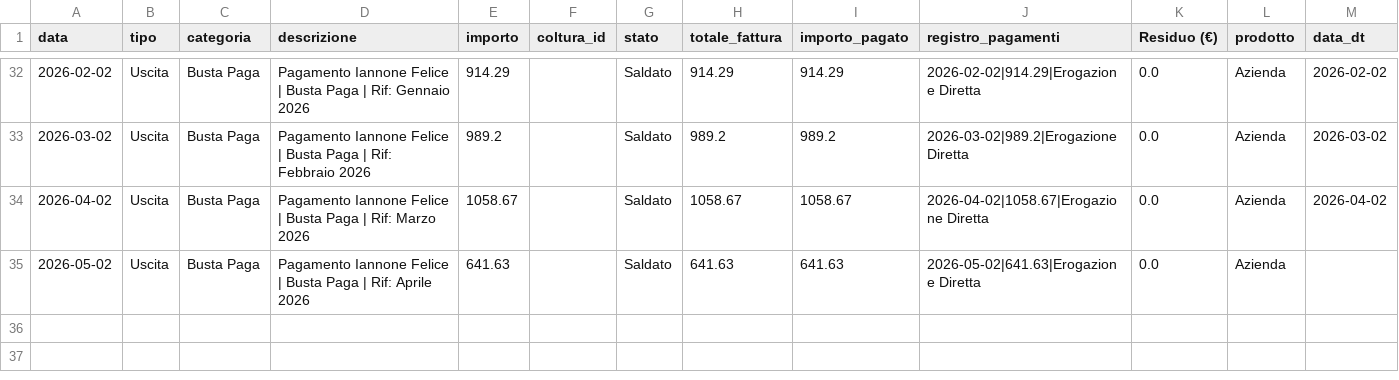
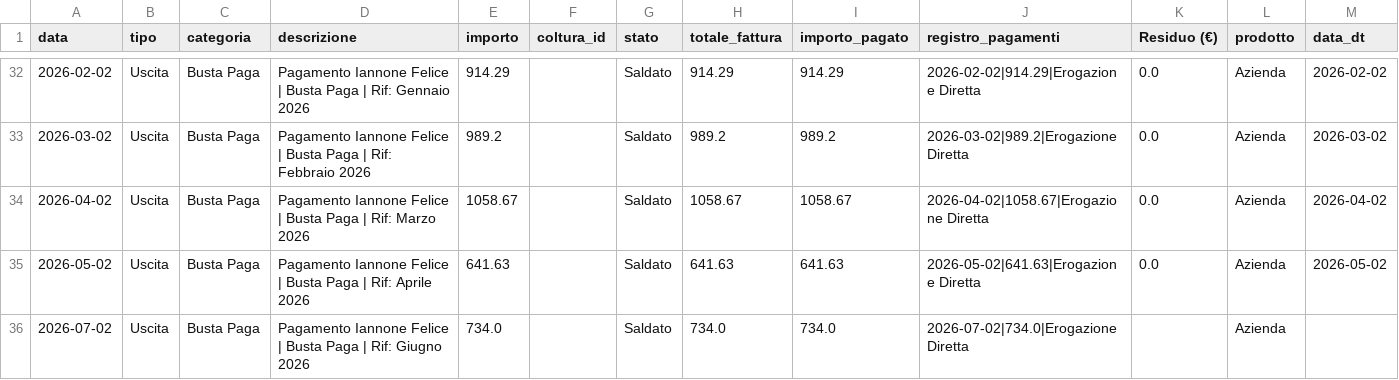
Before and after one commit to antonellomazzilli-bit/agri-finance, a CSV file: database.csv, drawn as a sheet; only a part is shown, gaps mark what is left out.

Commit message:
Pagato: 734.0€ per Giugno 2026

```diff
--- a/database.csv
+++ b/database.csv
@@ -34,2 +34,3 @@ data,tipo,categoria,descrizione,importo,coltura_id,stato,totale_fattura,importo_
 2026-04-02,Uscita,Busta Paga,Pagamento Iannone Felice | Busta Paga | Rif: Marzo 2026,1058.67,,Saldato,1058.67,1058.67,2026-04-02|1058.67|Erogazione Diretta,0.0,Azienda,2026-04-02
-2026-05-02,Uscita,Busta Paga,Pagamento Iannone Felice | Busta Paga | Rif: Aprile 2026,641.63,,Saldato,641.63,641.63,2026-05-02|641.63|Erogazione Diretta,0.0,Azienda,
+2026-05-02,Uscita,Busta Paga,Pagamento Iannone Felice | Busta Paga | Rif: Aprile 2026,641.63,,Saldato,641.63,641.63,2026-05-02|641.63|Erogazione Diretta,0.0,Azienda,2026-05-02
+2026-07-02,Uscita,Busta Paga,Pagamento Iannone Felice | Busta Paga | Rif: Giugno 2026,734.0,,Saldato,734.0,734.0,2026-07-02|734.0|Erogazione Diretta,,Azienda,
```
